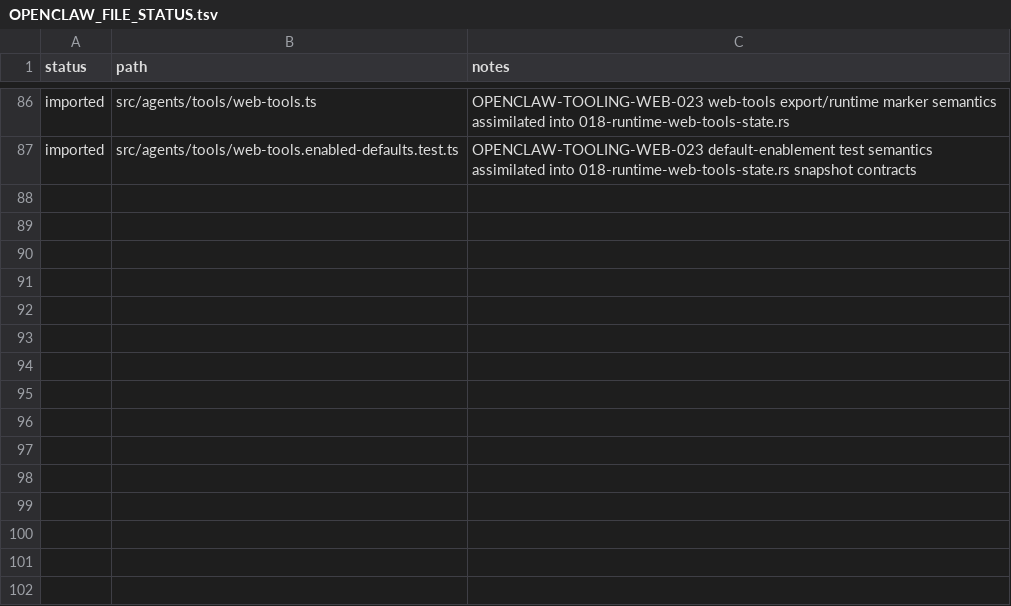
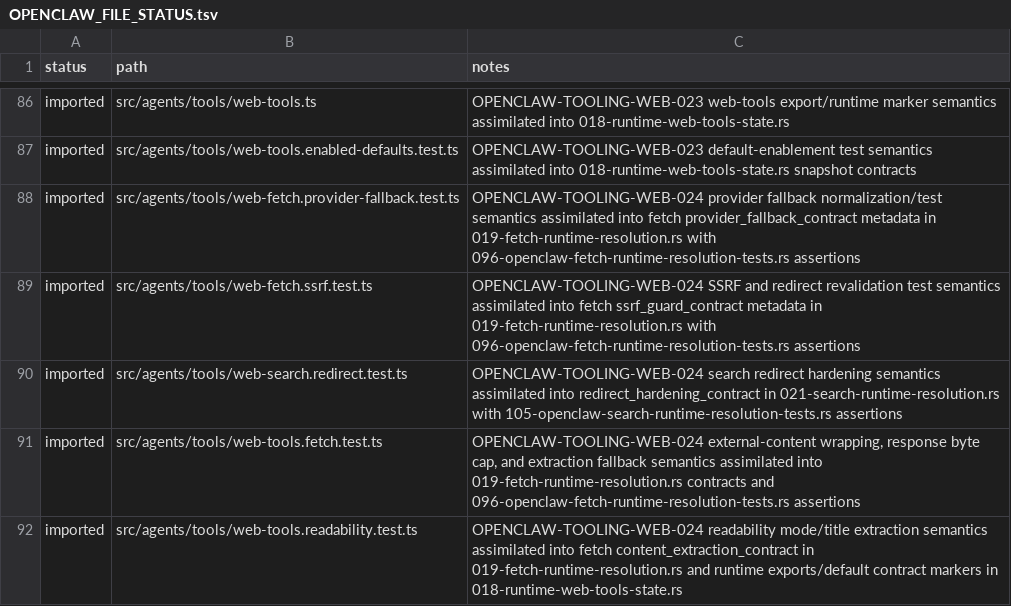
Before and after one commit to jakerslam/protheus, a TSV file: docs/workspace/reports/OPENCLAW_FILE_STATUS.tsv, drawn as a sheet; only a part is shown, gaps mark what is left out; the diff names each change by its address in the sheet, - before the commit and + after, or states it on an @@ line.

Commit message:
assimilate codex tooling wave 020 and openclaw web tooling web-024

```diff
--- a/docs/workspace/reports/OPENCLAW_FILE_STATUS.tsv
+++ b/docs/workspace/reports/OPENCLAW_FILE_STATUS.tsv
+row 88: imported | src/agents/tools/web-fetch.provider-fallback.test.ts | OPENCLAW-TOOLING-WEB-024 provider fallback normalization/test semantics assimilated into fetch provider_fallback_contract metadata in 019-fetch-runtime-resolution.rs with 096-openclaw-fetch-runtime-resolution-tests.rs assertions
+row 89: imported | src/agents/tools/web-fetch.ssrf.test.ts | OPENCLAW-TOOLING-WEB-024 SSRF and redirect revalidation test semantics assimilated into fetch ssrf_guard_contract metadata in 019-fetch-runtime-resolution.rs with 096-openclaw-fetch-runtime-resolution-tests.rs assertions
+row 90: imported | src/agents/tools/web-search.redirect.test.ts | OPENCLAW-TOOLING-WEB-024 search redirect hardening semantics assimilated into redirect_hardening_contract in 021-search-runtime-resolution.rs with 105-openclaw-search-runtime-resolution-tests.rs assertions
+row 91: imported | src/agents/tools/web-tools.fetch.test.ts | OPENCLAW-TOOLING-WEB-024 external-content wrapping, response byte cap, and extraction fallback semantics assimilated into 019-fetch-runtime-resolution.rs contracts and 096-openclaw-fetch-runtime-resolution-tests.rs assertions
+row 92: imported | src/agents/tools/web-tools.readability.test.ts | OPENCLAW-TOOLING-WEB-024 readability mode/title extraction semantics assimilated into fetch content_extraction_contract in 019-fetch-runtime-resolution.rs and runtime exports/default contract markers in 018-runtime-web-tools-state.rs
```
Also changed, not shown: local/workspace/reports/CODEX_FILE_LEDGER_2026-04-08.full.tsv, 13 other files.
